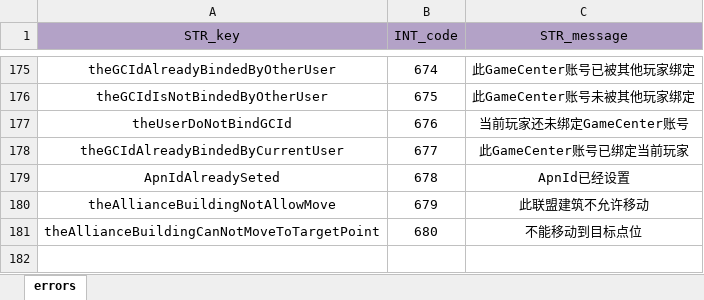
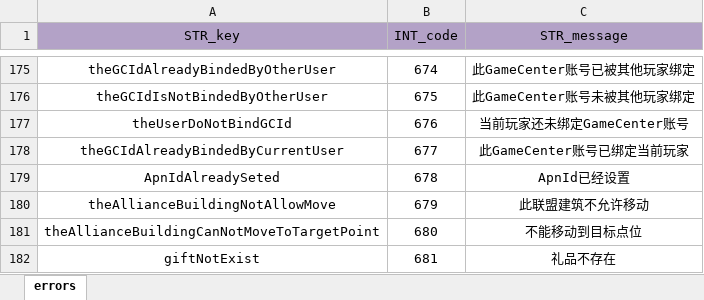
Before and after one commit to ModunZhang/kod_client, an Excel workbook: gameData/shared/Errors.xlsx, sheet errors, drawn as a sheet; only a part is shown, gaps mark what is left out; values as stored, in another font and other column widths than the file's, no borders; the diff names each change by its address in the sheet, - before the commit and + after, or states it on an @@ line.

```diff
--- a/gameData/shared/Errors.xlsx (sheet errors)
+++ b/gameData/shared/Errors.xlsx (sheet errors)
+row 182: giftNotExist | 681 | 礼品不存在
```
Also changed, not shown: gameData/shared/PlayerInitData.xlsx, gameData/shared/StoreItems.xlsx, 6 other files.
